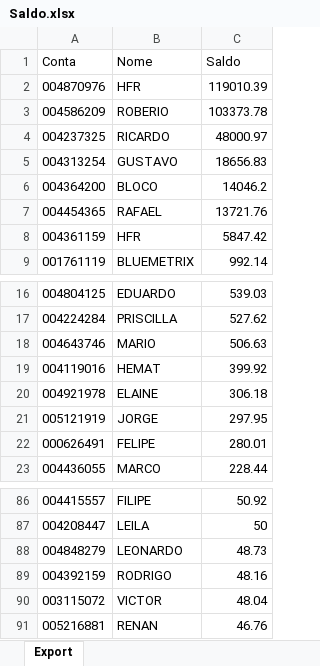
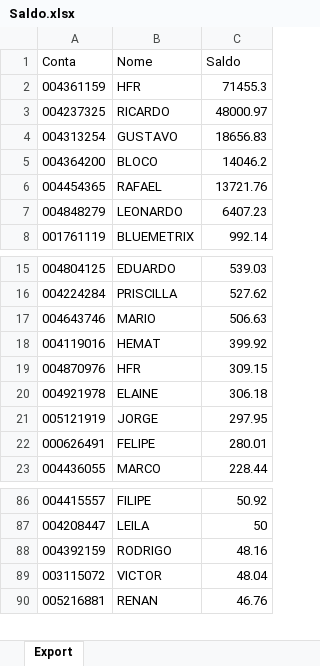
Before and after one commit to lauroteles/app_mesa_de_opera-es_corrigido, an Excel workbook: Saldo.xlsx, sheet Export, drawn as a sheet; only a part is shown, gaps mark what is left out; values as stored, in another font and other column widths than the file's, no borders; removed rows and columns are numbered as before the commit, all else as after; the diff names each change by its address in the sheet, - before the commit and + after, or states it on an @@ line.

```diff
--- a/Saldo.xlsx (sheet Export)
+++ b/Saldo.xlsx (sheet Export)
-row 2: 004870976 | HFR | 119010.39
-row 3: 004586209 | ROBERIO | 103373.78
+row 2: 004361159 | HFR | 71455.3
-row 8: 004361159 | HFR | 5847.42
+row 7: 004848279 | LEONARDO | 6407.23
+row 19: 004870976 | HFR | 309.15
-row 88: 004848279 | LEONARDO | 48.73
```
Also changed, not shown: PL Total.xlsx.
